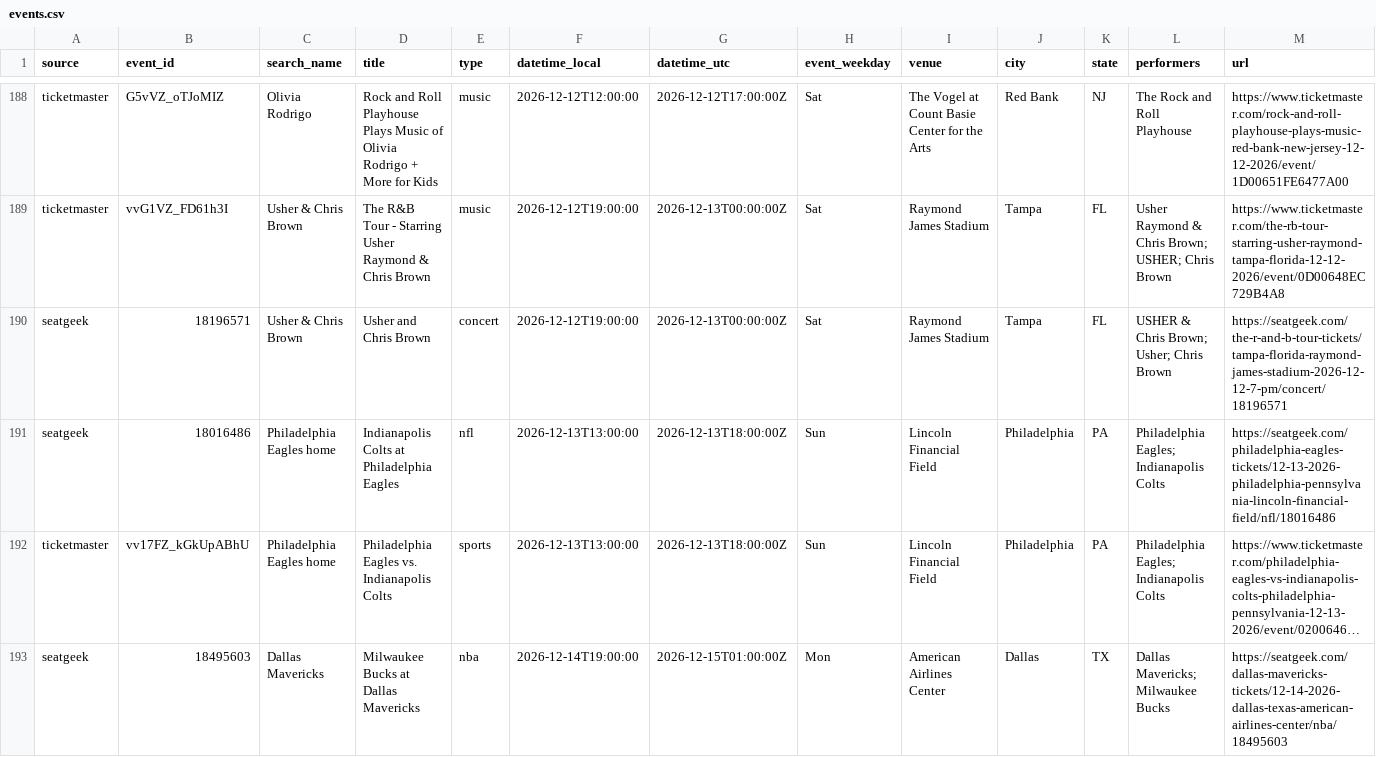
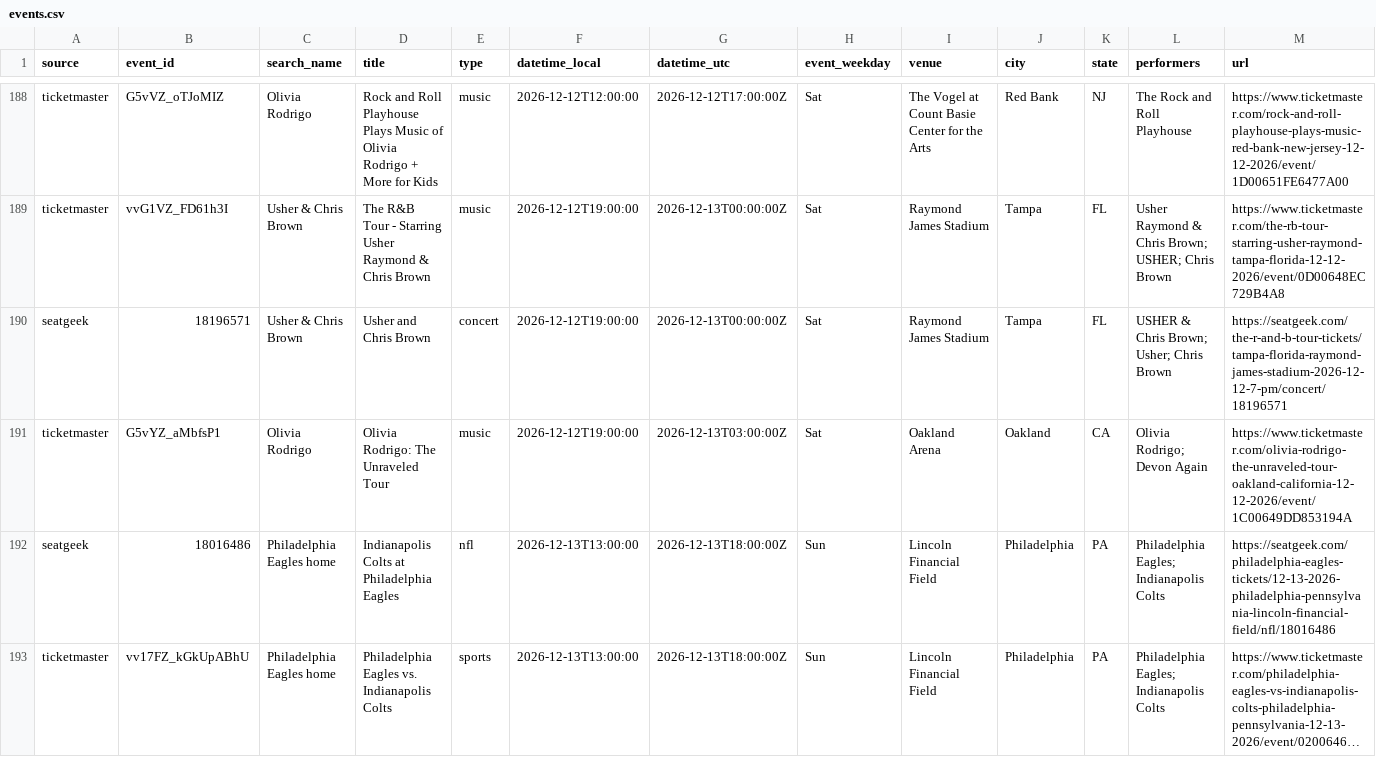
Before and after one commit to tyler2tank-prog/ticket-tracker, a CSV file: data/events.csv, drawn as a sheet; only a part is shown, gaps mark what is left out; the shorter side is filled out with more unchanged rows; long unchanged cells end in …; rows hold the shown columns only; the diff names each change by its address in the sheet, - before the commit and + after, or states it on an @@ line.

```diff
--- a/data/events.csv
+++ b/data/events.csv
+row 191: ticketmaster | G5vYZ_aMbfsP1 | Olivia Rodrigo | Olivia Rodrigo: The Unraveled Tour | music | 2026-12-12T19:00:00 | 2026-12-13T03:00:00Z | Sat | Oakland Arena | Oakland | CA | Olivia Rodrigo; Devon Again | https://www.ticketmaster.com/olivia-rodrigo-the-unraveled-tour-oakland-california-12-12-2026/event/1C00649DD853194A
```
Also changed, not shown: 2 other files.
